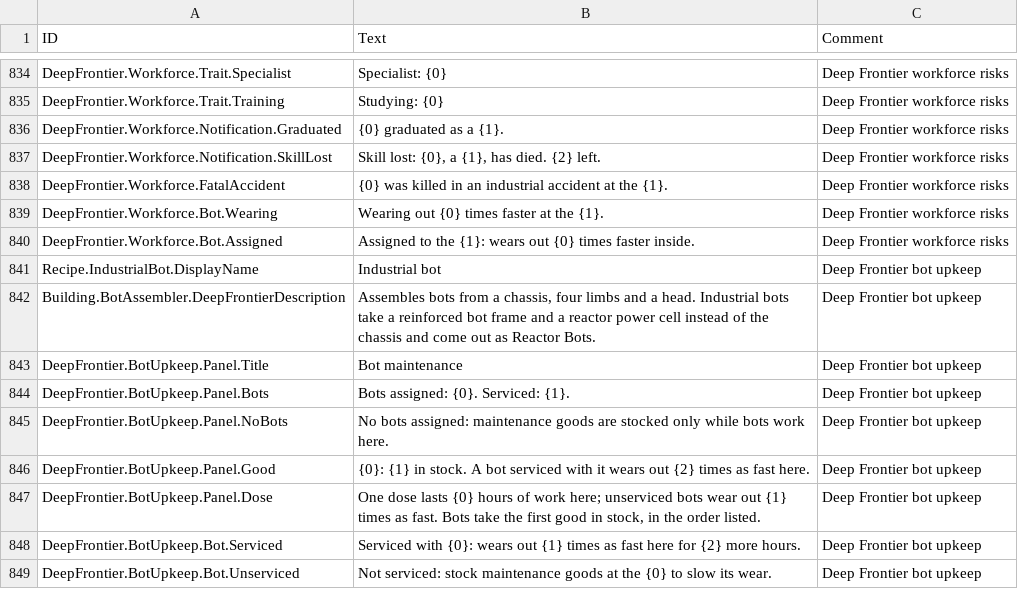
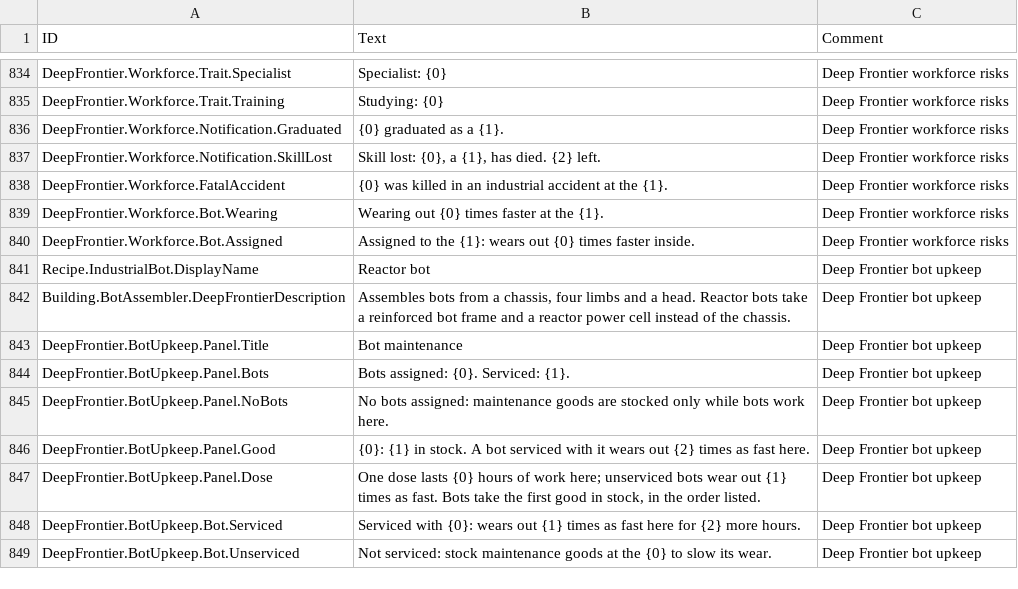
Before and after one commit to Jordan-Jarvis/timberborn-deep-frontier, a CSV file: src/DeepFrontier/Data/Localizations/enUS.csv, drawn as a sheet; only a part is shown, gaps mark what is left out.

```diff
--- a/src/DeepFrontier/Data/Localizations/enUS.csv
+++ b/src/DeepFrontier/Data/Localizations/enUS.csv
@@ -840,4 +840,4 @@ DeepFrontier.Workforce.Bot.Wearing,Wearing out {0} times faster at the {1}.,Deep
 DeepFrontier.Workforce.Bot.Assigned,Assigned to the {1}: wears out {0} times faster inside.,Deep Frontier workforce risks
-Recipe.IndustrialBot.DisplayName,Industrial bot,Deep Frontier bot upkeep
-Building.BotAssembler.DeepFrontierDescription,"Assembles bots from a chassis, four limbs and a head. Industrial bots take a reinforced bot frame and a reactor power cell instead of the chassis and come out as Reactor Bots.",Deep Frontier bot upkeep
+Recipe.IndustrialBot.DisplayName,Reactor bot,Deep Frontier bot upkeep
+Building.BotAssembler.DeepFrontierDescription,"Assembles bots from a chassis, four limbs and a head. Reactor bots take a reinforced bot frame and a reactor power cell instead of the chassis.",Deep Frontier bot upkeep
 DeepFrontier.BotUpkeep.Panel.Title,Bot maintenance,Deep Frontier bot upkeep
```
Also changed, not shown: 18 other files.
